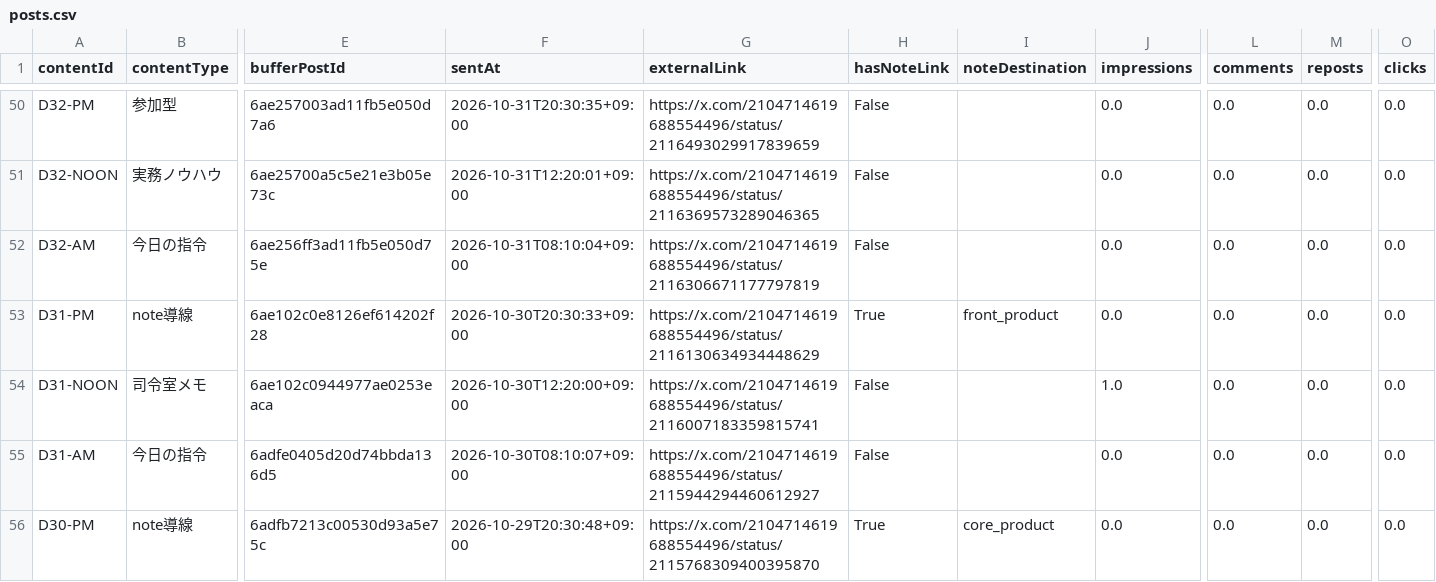
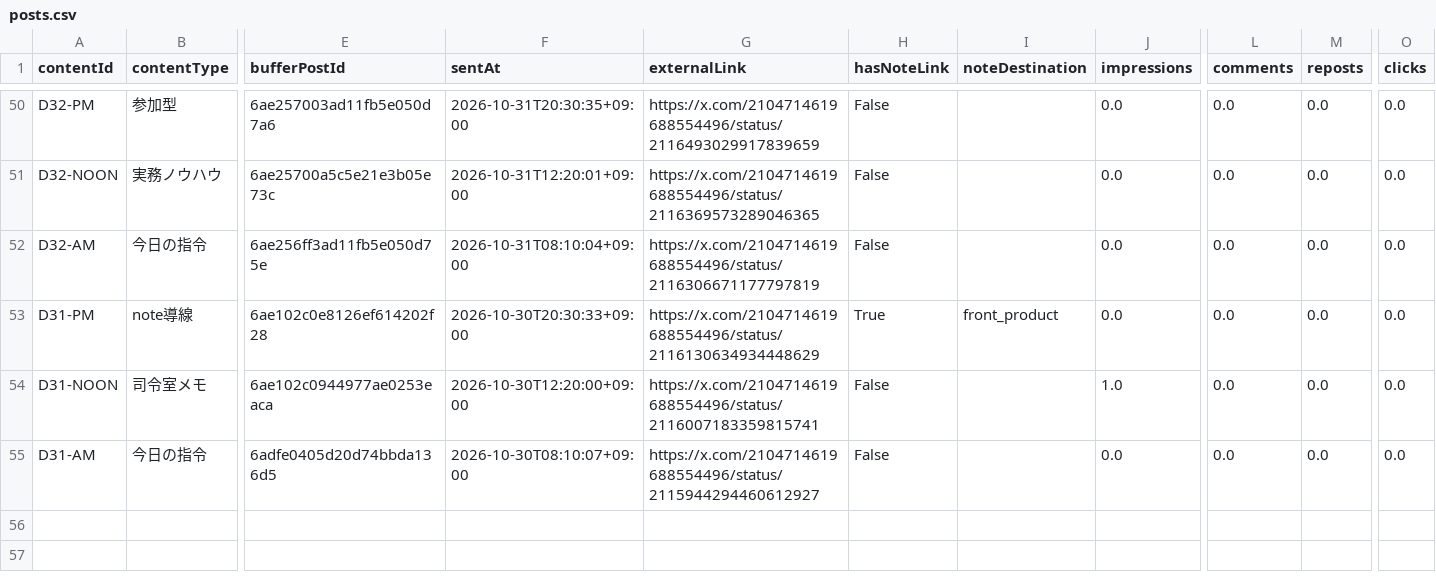
Before and after one commit to innovation4131210-alt/sena-media, a CSV file: automation/ai-command-x/analytics/posts.csv, drawn as a sheet; only a part is shown, gaps mark what is left out; rows hold the shown columns only; the diff names each change by its address in the sheet, - before the commit and + after, or states it on an @@ line.

```diff
--- a/automation/ai-command-x/analytics/posts.csv
+++ b/automation/ai-command-x/analytics/posts.csv
-row 56: D30-PM | note導線 | 6adfb7213c00530d93a5e75c | 2026-10-29T20:30:48+09:00 | https://x.com/2104714619688554496/status/2115768309400395870 | True | core_product | 0.0 | 0.0 | 0.0 | 0.0
```
Also changed, not shown: 4 other files.
